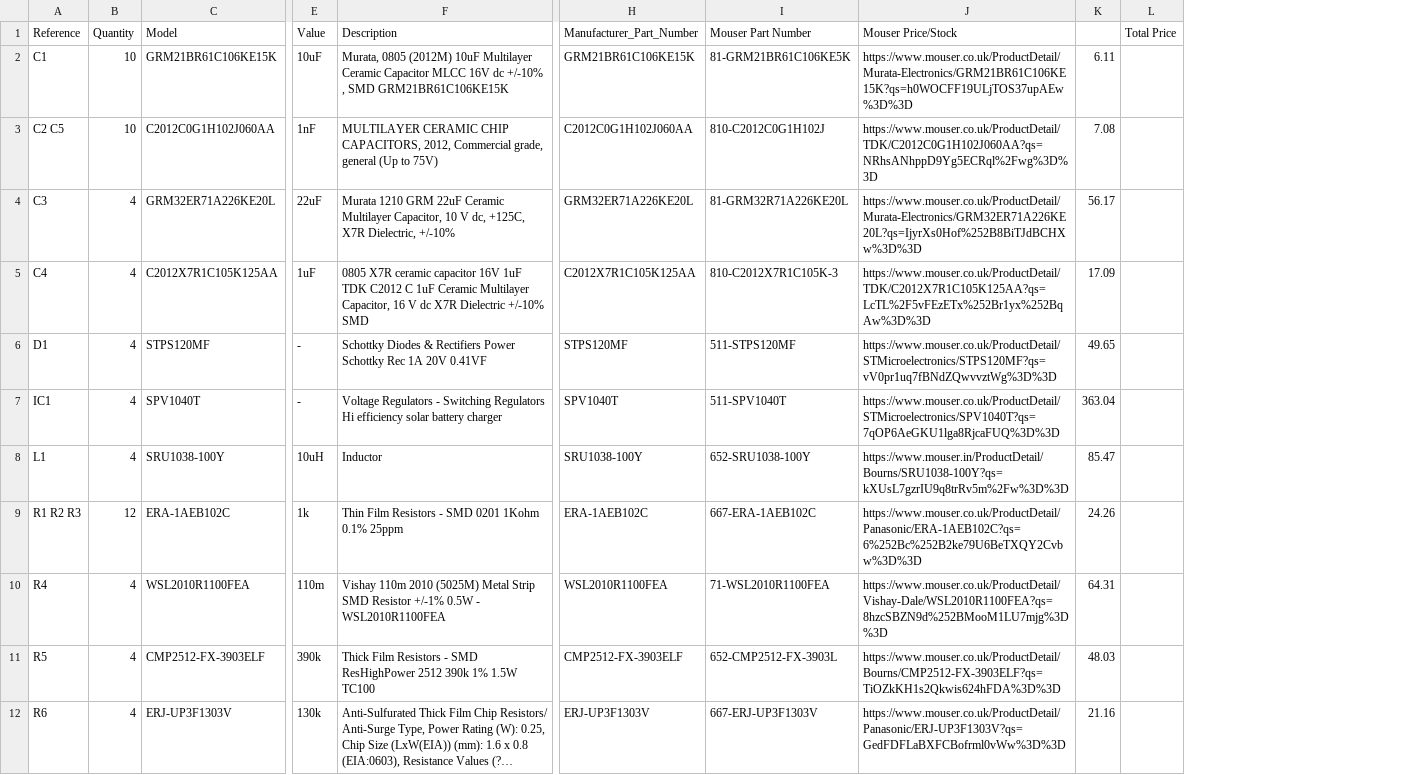
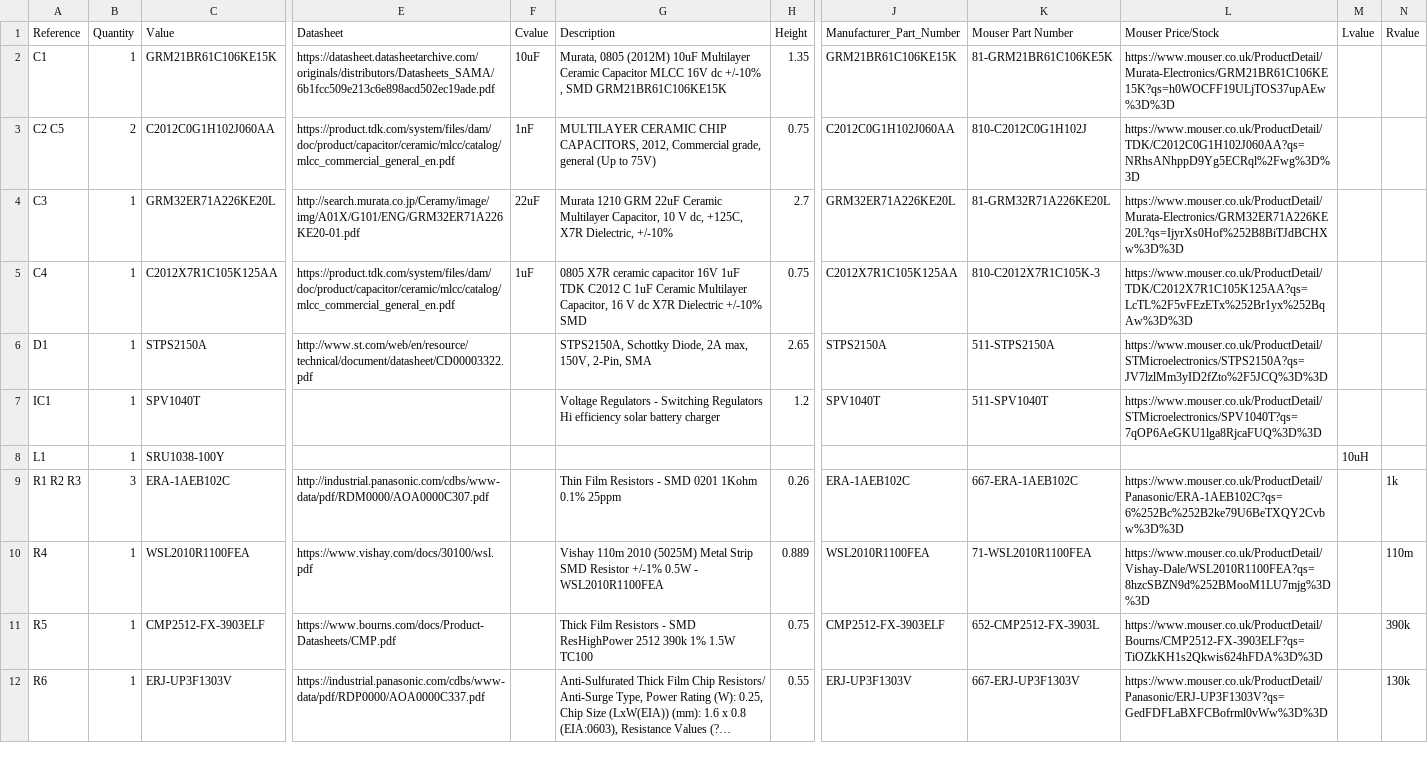
Before and after one commit to Cubesat-EPS-Project/EPS_Demo_MPPTboard, a CSV file: MpptDemoBoard/MpptDemoBoard.csv, drawn as a sheet; only a part is shown, gaps mark what is left out; long unchanged cells end in …; removed rows and columns are numbered as before the commit, all else as after; the diff covers the shown part only; the diff names each change by its address in the sheet, - before the commit and + after, or states it on an @@ line.

Commit message:
Updated BOM
BOM updated with diode stps2150a

```diff
--- a/MpptDemoBoard/MpptDemoBoard.csv
+++ b/MpptDemoBoard/MpptDemoBoard.csv
+column E (Datasheet), rows 2-12: https://datasheet.datasheetarchive.com/originals/distributors/Datasheets_SAMA/6b1fcc509e213c6e898acd502ec19ade.pdf | https://product.tdk.com/system/files/dam/doc/product/capacitor/ceramic/mlcc/catalog/mlcc_commercial_general_en.pdf | http://search.murata.co.jp/Ceramy/image/img/A01X/G101/ENG/GRM32ER71A226KE20-01.pdf | https://product.tdk.com/system/files/dam/doc/product/capacitor/ceramic/mlcc/catalog/mlcc_commercial_general_en.pdf | http://www.st.com/web/en/resource/technical/document/datasheet/CD00003322.pdf |  |  | http://industrial.panasonic.com/cdbs/www-data/pdf/RDM0000/AOA0000C307.pdf | https://www.vishay.com/docs/30100/wsl.pdf | https://www.bourns.com/docs/Product-Datasheets/CMP.pdf | https://industrial.panasonic.com/cdbs/www-data/pdf/RDP0000/AOA0000C337.pdf
+column H (Height), rows 2-12: 1.35 | 0.75 | 2.7 | 0.75 | 2.65 | 1.2 |  | 0.26 | 0.889 | 0.75 | 0.55
-column K, rows 2-12: 6.11 | 7.08 | 56.17 | 17.09 | 49.65 | 363.04 | 85.47 | 24.26 | 64.31 | 48.03 | 21.16
-column L (Total Price), empty
+column M (Lvalue), row 8: 10uH
+column N (Rvalue), rows 9-12: 1k | 110m | 390k | 130k
-C1: Model
+C1: Value
-F1: Value
+F1: Cvalue
-B2 (Quantity): 10
+B2 (Quantity): 1
-B3 (Quantity): 10
+B3 (Quantity): 2
-B4:B8 (Quantity): 4
+B4:B8 (Quantity): 1
-C6 (Value): STPS120MF
+C6 (Value): STPS2150A
-F6:F7 (Cvalue): -
+F6:F7 (Cvalue): (empty)
-G6 (Description): Schottky Diodes & Rectifiers Power Schottky Rec 1A 20V 0.41VF
+G6 (Description): STPS2150A, Schottky Diode, 2A max, 150V, 2-Pin, SMA
-J6 (Manufacturer_Part_Number): STPS120MF
+J6 (Manufacturer_Part_Number): STPS2150A
-K6 (Mouser Part Number): 511-STPS120MF
+K6 (Mouser Part Number): 511-STPS2150A
-L6 (Mouser Price/Stock): https://www.mouser.co.uk/ProductDetail/STMicroelectronics/STPS120MF?qs=vV0pr1uq7fBNdZQwvvztWg%3D%3D
+L6 (Mouser Price/Stock): https://www.mouser.co.uk/ProductDetail/STMicroelectronics/STPS2150A?qs=JV7lzlMm3yID2fZto%2F5JCQ%3D%3D
-F8 (Cvalue): 10uH
+F8 (Cvalue): (empty)
-G8 (Description): Inductor
+G8 (Description): (empty)
-J8 (Manufacturer_Part_Number): SRU1038-100Y
+J8 (Manufacturer_Part_Number): (empty)
-K8 (Mouser Part Number): 652-SRU1038-100Y
+K8 (Mouser Part Number): (empty)
-L8 (Mouser Price/Stock): https://www.mouser.in/ProductDetail/Bourns/SRU1038-100Y?qs=kXUsL7gzrIU9q8trRv5m%2Fw%3D%3D
+L8 (Mouser Price/Stock): (empty)
-B9 (Quantity): 12
+B9 (Quantity): 3
-F9 (Cvalue): 1k
+F9 (Cvalue): (empty)
-B10:B12 (Quantity): 4
+B10:B12 (Quantity): 1
-F10 (Cvalue): 110m
+F10 (Cvalue): (empty)
-F11 (Cvalue): 390k
+F11 (Cvalue): (empty)
-F12 (Cvalue): 130k
+F12 (Cvalue): (empty)
```
Also changed, not shown: 11 edited cells elsewhere in this file, 5 other files.
